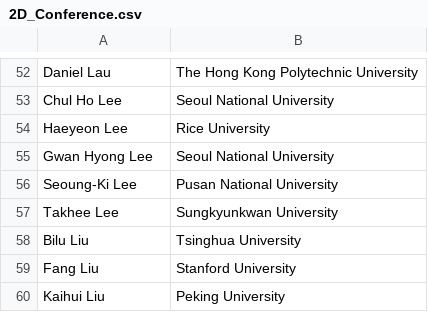
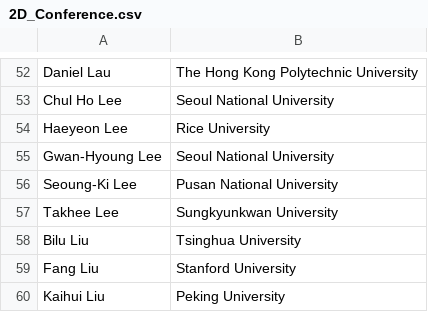
Before and after one commit to 0Hughman0/tmd_conference, a CSV file: tmd_conference/_data/2D_Conference.csv, drawn as a sheet; only a part is shown, gaps mark what is left out.

Commit message:
Update 2D_Conference.csv
Updated Gwan-Hyoung Lee's name

```diff
--- a/tmd_conference/_data/2D_Conference.csv
+++ b/tmd_conference/_data/2D_Conference.csv
@@ -54,3 +54,3 @@ Chul Ho Lee,Seoul National University
 Haeyeon Lee,Rice University
-Gwan Hyong Lee,Seoul National University
+Gwan-Hyoung Lee,Seoul National University
 Seoung-Ki Lee,Pusan National University
```
